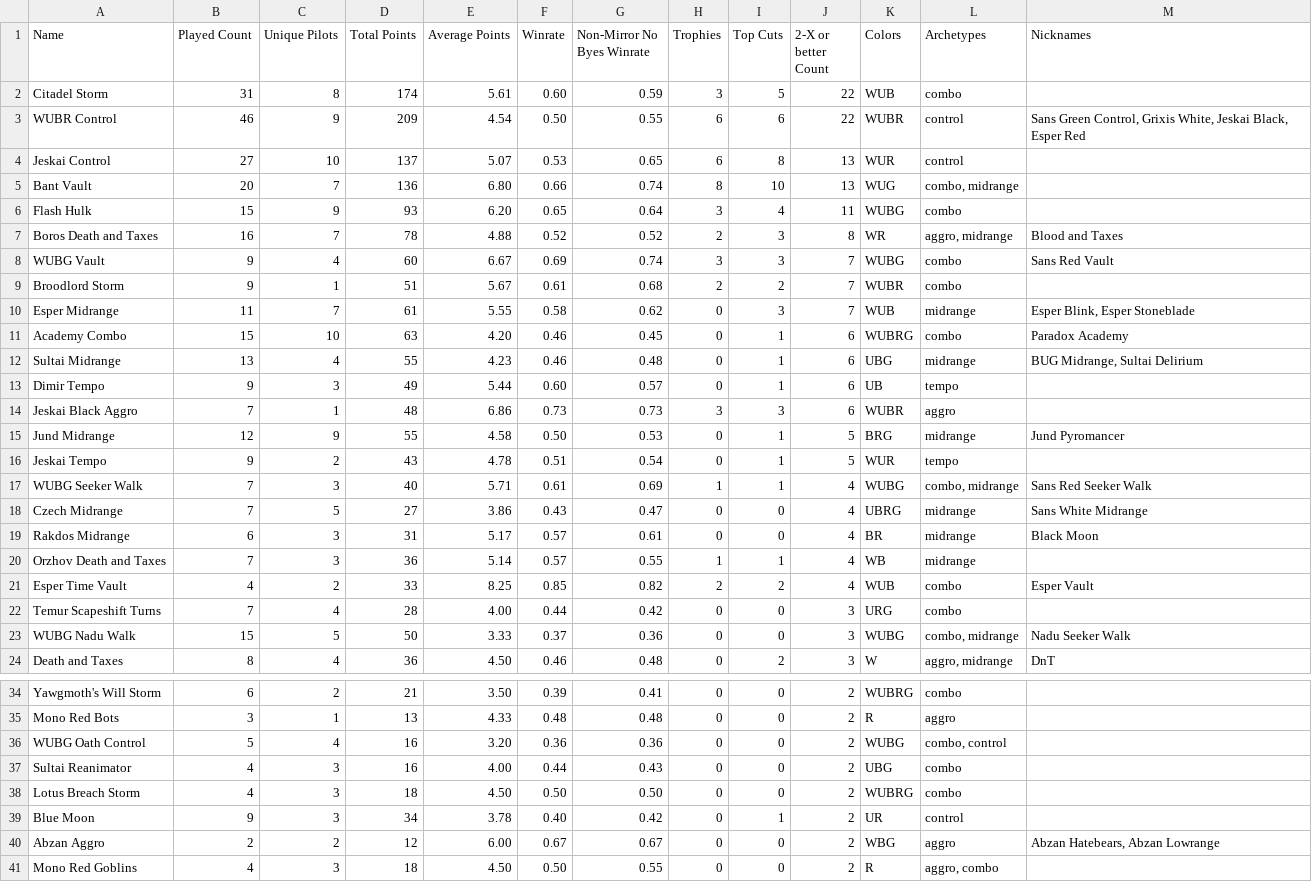
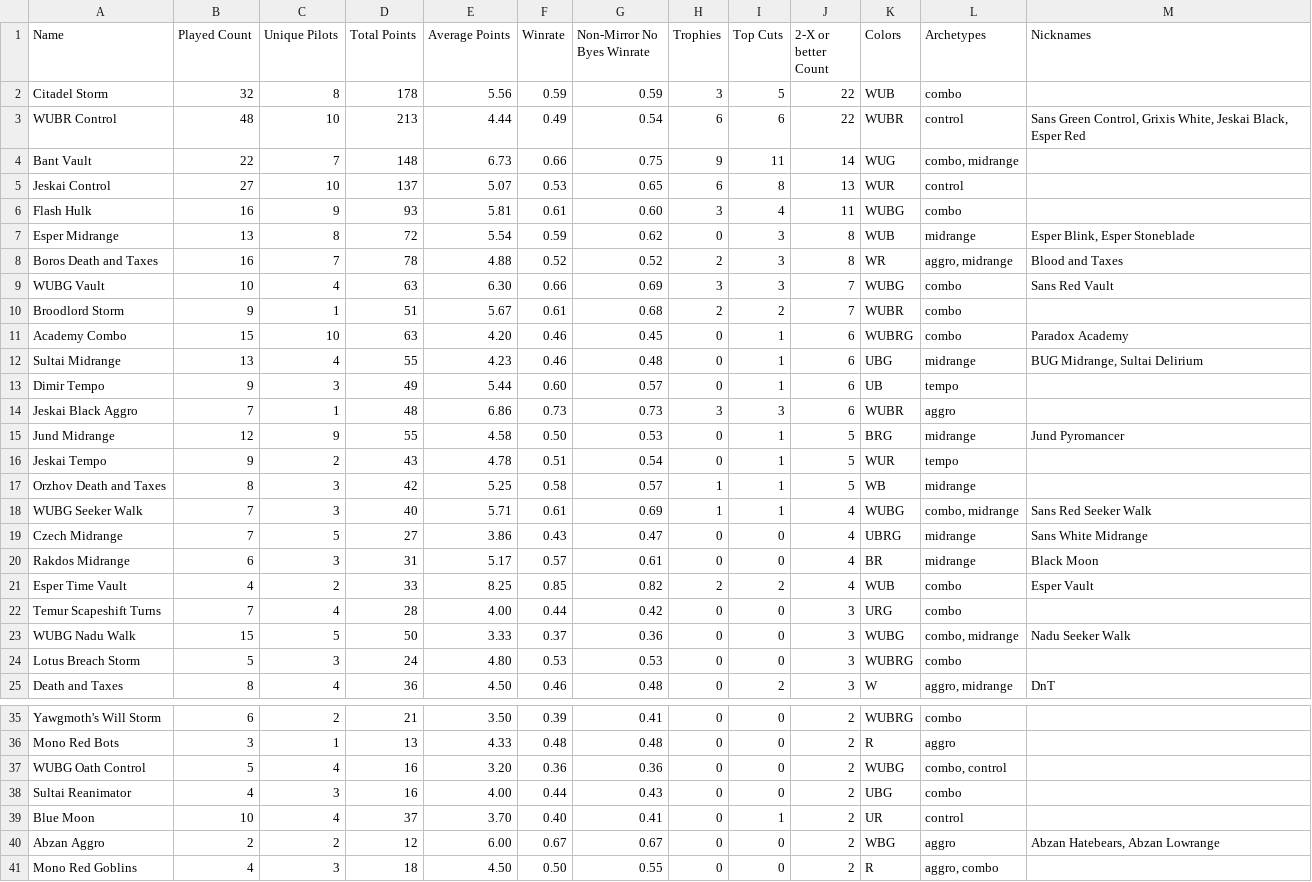
Before and after one commit to kvnchen/canlander, a CSV file: csv/2025/decks.csv, drawn as a sheet; only a part is shown, gaps mark what is left out.

```diff
--- a/csv/2025/decks.csv
+++ b/csv/2025/decks.csv
@@ -1,11 +1,11 @@
 Name, Played Count, Unique Pilots, Total Points, Average Points, Winrate, Non-Mirror No Byes Winrate, Trophies, Top Cuts, 2-X or better Count, Colors, Archetypes, Nicknames
-Citadel Storm, 31, 8, 174, 5.61, 0.60, 0.59, 3, 5, 22, WUB, "combo", ""
-WUBR Control, 46, 9, 209, 4.54, 0.50, 0.55, 6, 6, 22, WUBR, "control", "Sans Green Control, Grixis White, Jeskai Black, Esper Red"
+Citadel Storm, 32, 8, 178, 5.56, 0.59, 0.59, 3, 5, 22, WUB, "combo", ""
+WUBR Control, 48, 10, 213, 4.44, 0.49, 0.54, 6, 6, 22, WUBR, "control", "Sans Green Control, Grixis White, Jeskai Black, Esper Red"
+Bant Vault, 22, 7, 148, 6.73, 0.66, 0.75, 9, 11, 14, WUG, "combo, midrange", ""
 Jeskai Control, 27, 10, 137, 5.07, 0.53, 0.65, 6, 8, 13, WUR, "control", ""
-Bant Vault, 20, 7, 136, 6.80, 0.66, 0.74, 8, 10, 13, WUG, "combo, midrange", ""
-Flash Hulk, 15, 9, 93, 6.20, 0.65, 0.64, 3, 4, 11, WUBG, "combo", ""
+Flash Hulk, 16, 9, 93, 5.81, 0.61, 0.60, 3, 4, 11, WUBG, "combo", ""
+Esper Midrange, 13, 8, 72, 5.54, 0.59, 0.62, 0, 3, 8, WUB, "midrange", "Esper Blink, Esper Stoneblade"
 Boros Death and Taxes, 16, 7, 78, 4.88, 0.52, 0.52, 2, 3, 8, WR, "aggro, midrange", "Blood and Taxes"
-WUBG Vault, 9, 4, 60, 6.67, 0.69, 0.74, 3, 3, 7, WUBG, "combo", "Sans Red Vault"
+WUBG Vault, 10, 4, 63, 6.30, 0.66, 0.69, 3, 3, 7, WUBG, "combo", "Sans Red Vault"
 Broodlord Storm, 9, 1, 51, 5.67, 0.61, 0.68, 2, 2, 7, WUBR, "combo", ""
-Esper Midrange, 11, 7, 61, 5.55, 0.58, 0.62, 0, 3, 7, WUB, "midrange", "Esper Blink, Esper Stoneblade"
 Academy Combo, 15, 10, 63, 4.20, 0.46, 0.45, 0, 1, 6, WUBRG, "combo", "Paradox Academy"
@@ -16,2 +16,3 @@ Jund Midrange, 12, 9, 55, 4.58, 0.50, 0.53, 0, 1, 5, BRG, "midrange", "Jund Pyro
 Jeskai Tempo, 9, 2, 43, 4.78, 0.51, 0.54, 0, 1, 5, WUR, "tempo", ""
+Orzhov Death and Taxes, 8, 3, 42, 5.25, 0.58, 0.57, 1, 1, 5, WB, "midrange", ""
 WUBG Seeker Walk, 7, 3, 40, 5.71, 0.61, 0.69, 1, 1, 4, WUBG, "combo, midrange", "Sans Red Seeker Walk"
@@ -19,3 +20,2 @@ Czech Midrange, 7, 5, 27, 3.86, 0.43, 0.47, 0, 0, 4, UBRG, "midrange", "Sans Whi
 Rakdos Midrange, 6, 3, 31, 5.17, 0.57, 0.61, 0, 0, 4, BR, "midrange", "Black Moon"
-Orzhov Death and Taxes, 7, 3, 36, 5.14, 0.57, 0.55, 1, 1, 4, WB, "midrange", ""
 Esper Time Vault, 4, 2, 33, 8.25, 0.85, 0.82, 2, 2, 4, WUB, "combo", "Esper Vault"
@@ -23,2 +23,3 @@ Temur Scapeshift Turns, 7, 4, 28, 4.00, 0.44, 0.42, 0, 0, 3, URG, "combo", ""
 WUBG Nadu Walk, 15, 5, 50, 3.33, 0.37, 0.36, 0, 0, 3, WUBG, "combo, midrange", "Nadu Seeker Walk"
+Lotus Breach Storm, 5, 3, 24, 4.80, 0.53, 0.53, 0, 0, 3, WUBRG, "combo", ""
 Death and Taxes, 8, 4, 36, 4.50, 0.46, 0.48, 0, 2, 3, W, "aggro, midrange", "DnT"
@@ -37,4 +38,3 @@ WUBG Oath Control, 5, 4, 16, 3.20, 0.36, 0.36, 0, 0, 2, WUBG, "combo, control",
 Sultai Reanimator, 4, 3, 16, 4.00, 0.44, 0.43, 0, 0, 2, UBG, "combo", ""
-Lotus Breach Storm, 4, 3, 18, 4.50, 0.50, 0.50, 0, 0, 2, WUBRG, "combo", ""
-Blue Moon, 9, 3, 34, 3.78, 0.40, 0.42, 0, 1, 2, UR, "control", ""
+Blue Moon, 10, 4, 37, 3.70, 0.40, 0.41, 0, 1, 2, UR, "control", ""
 Abzan Aggro, 2, 2, 12, 6.00, 0.67, 0.67, 0, 0, 2, WBG, "aggro", "Abzan Hatebears, Abzan Lowrange"
```
Also changed, not shown: csv/2025/colors.csv, csv/2025/events.csv, 6 other files.
